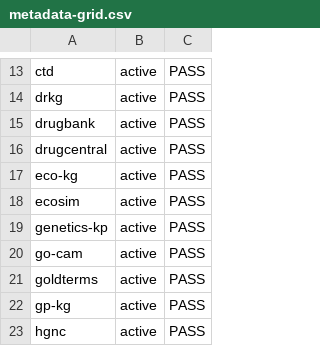
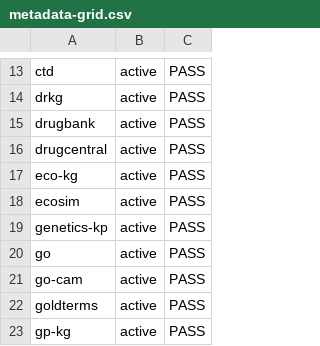
Before and after one commit to Knowledge-Graph-Hub/kg-registry, a CSV file: reports/metadata-grid.csv, drawn as a sheet; only a part is shown, gaps mark what is left out; the shorter side is filled out with more unchanged rows; the diff names each change by its address in the sheet, - before the commit and + after, or states it on an @@ line.

```diff
--- a/reports/metadata-grid.csv
+++ b/reports/metadata-grid.csv
+row 20: go | active | PASS
```
Also changed, not shown: 56 other files.
